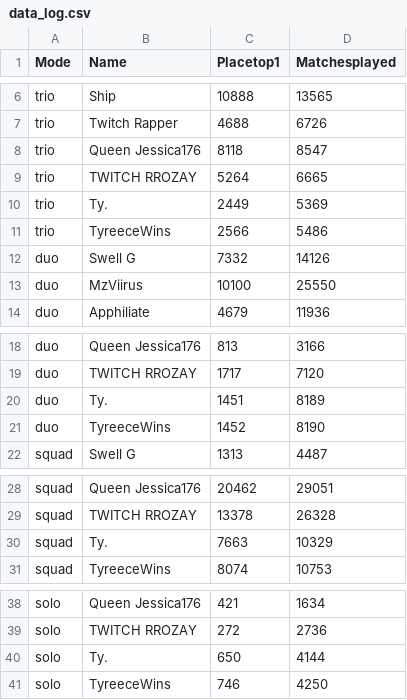
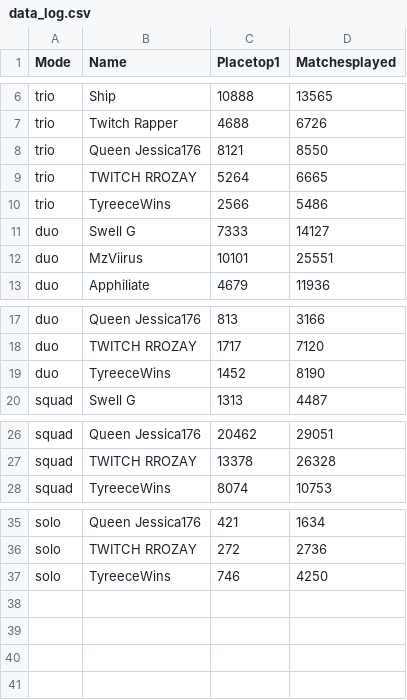
Before and after one commit to swellg/StatTracker, a CSV file: data_log.csv, drawn as a sheet; only a part is shown, gaps mark what is left out.

```diff
--- a/data_log.csv
+++ b/data_log.csv
@@ -7,8 +7,7 @@ trio,Ship,10888,13565
 trio,Twitch Rapper,4688,6726
-trio,Queen Jessica176,8118,8547
+trio,Queen Jessica176,8121,8550
 trio,TWITCH RROZAY,5264,6665
-trio,Tу.,2449,5369
 trio,TyreeceWins,2566,5486
-duo,Swell G,7332,14126
-duo,MzViirus,10100,25550
+duo,Swell G,7333,14127
+duo,MzViirus,10101,25551
 duo,Apphiliate,4679,11936
@@ -19,3 +18,2 @@ duo,Queen Jessica176,813,3166
 duo,TWITCH RROZAY,1717,7120
-duo,Tу.,1451,8189
 duo,TyreeceWins,1452,8190
@@ -29,3 +27,2 @@ squad,Queen Jessica176,20462,29051
 squad,TWITCH RROZAY,13378,26328
-squad,Tу.,7663,10329
 squad,TyreeceWins,8074,10753
@@ -39,3 +36,2 @@ solo,Queen Jessica176,421,1634
 solo,TWITCH RROZAY,272,2736
-solo,Tу.,650,4144
 solo,TyreeceWins,746,4250
```
Also changed, not shown: 1 other file.
